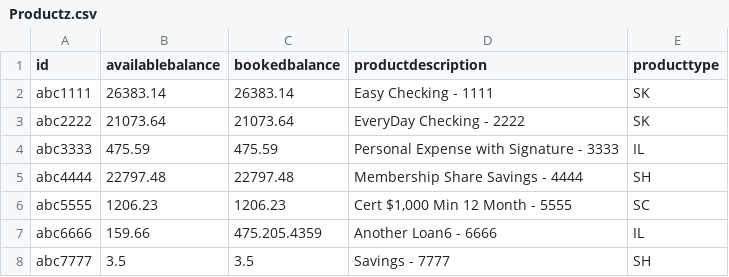
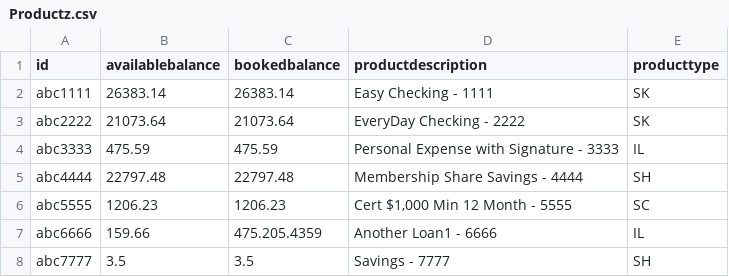
Before and after one commit to DanPerovich/wmc_data_source_automation, a CSV file: data/Productz.csv, drawn as a sheet.

Commit message:
update ds test v8

```diff
--- a/data/Productz.csv
+++ b/data/Productz.csv
@@ -6,3 +6,3 @@ abc4444,22797.48,22797.48,Membership Share Savings - 4444,SH
 abc5555,1206.23,1206.23,"Cert $1,000 Min 12 Month - 5555",SC
-abc6666,159.66,475.205.4359,Another Loan6 - 6666,IL
+abc6666,159.66,475.205.4359,Another Loan1 - 6666,IL
 abc7777,3.5,3.5,Savings - 7777,SH
```
